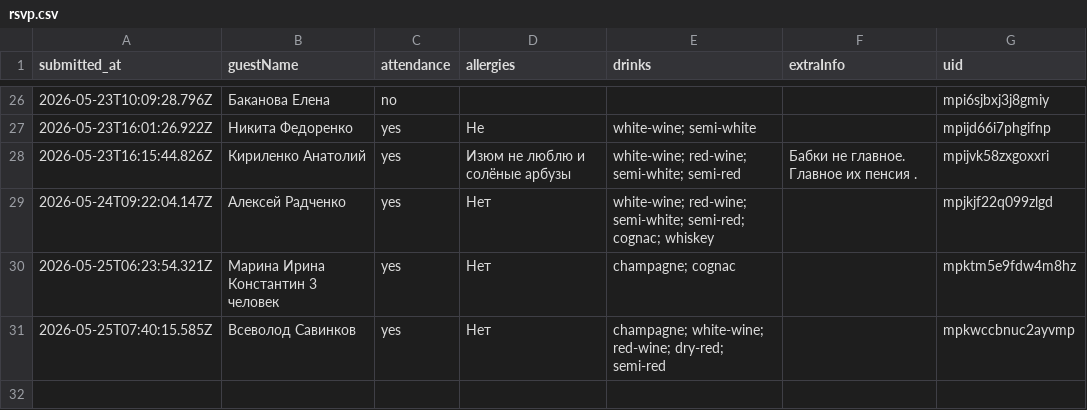
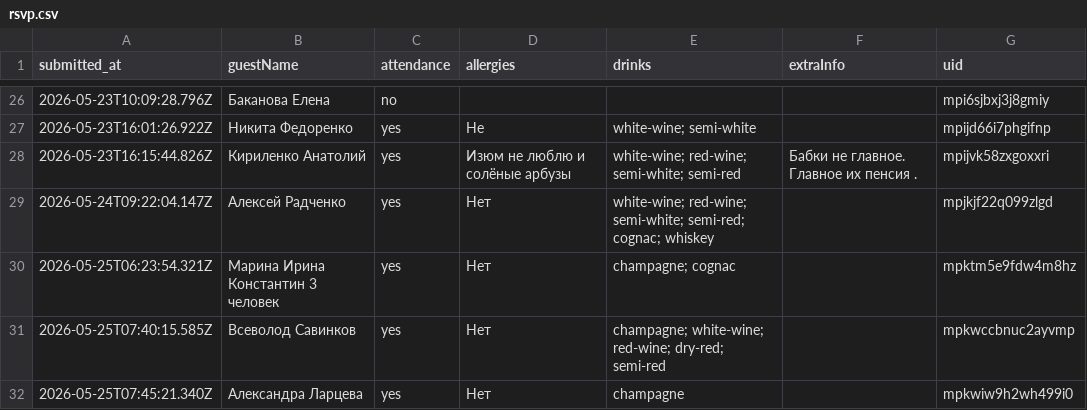
Before and after one commit to ge1saga/Sergey_Elya_Wedding, a CSV file: rsvp.csv, drawn as a sheet; only a part is shown, gaps mark what is left out; the diff names each change by its address in the sheet, - before the commit and + after, or states it on an @@ line.

Commit message:
RSVP: 2026-05-25T07:45:24.098Z

```diff
--- a/rsvp.csv
+++ b/rsvp.csv
+row 32: 2026-05-25T07:45:21.340Z | Александра Ларцева | yes | Нет | champagne |  | mpkwiw9h2wh499i0
```
